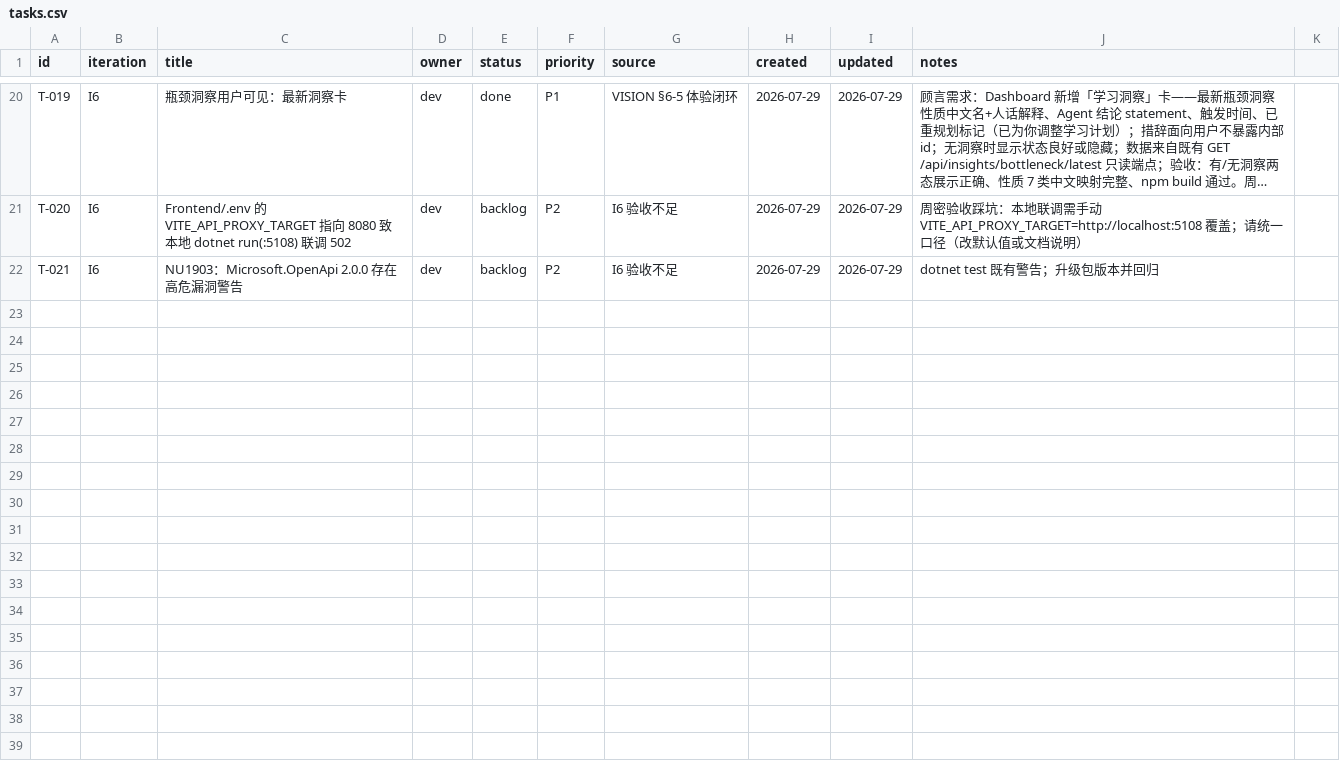
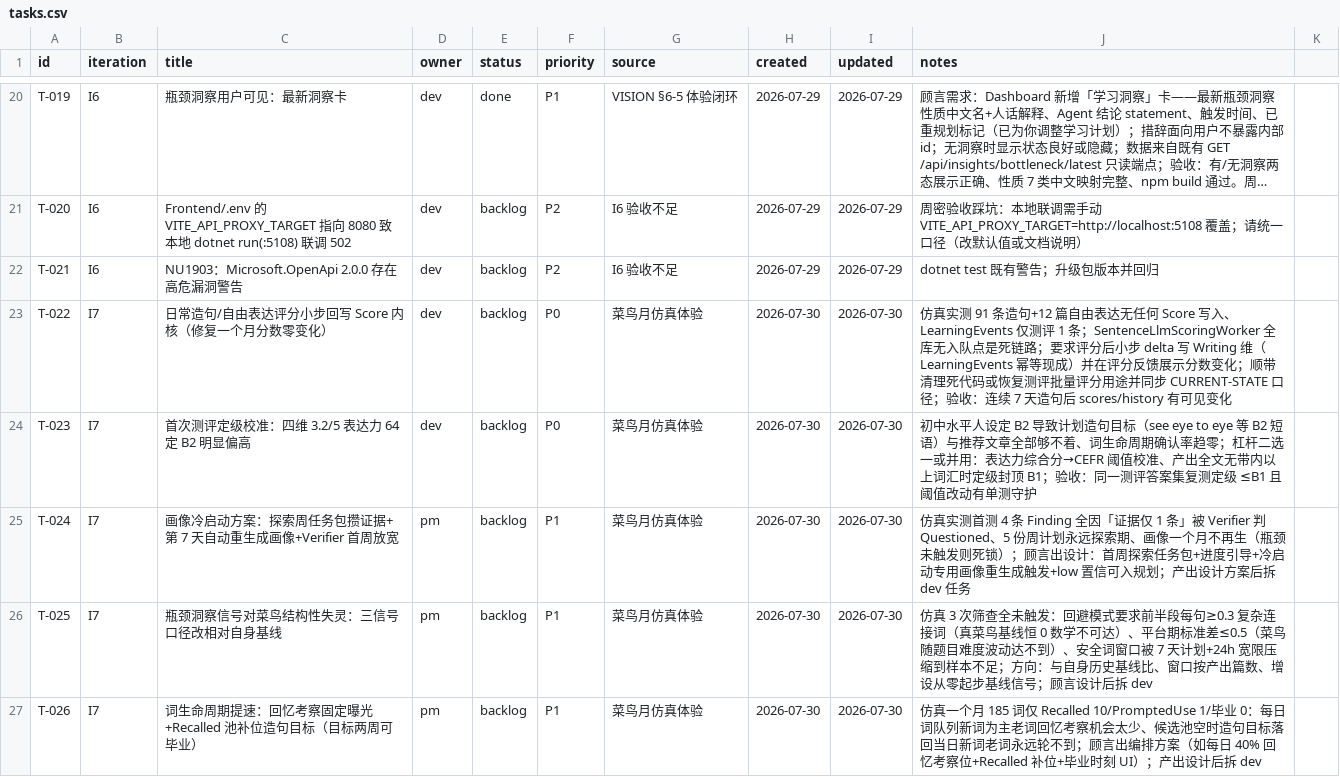
Before and after one commit to xinjiboy1234/NextWord, a CSV file: team/tasks.csv, drawn as a sheet; only a part is shown, gaps mark what is left out; long unchanged cells end in …; the diff covers the shown part only; the diff names each change by its address in the sheet, - before the commit and + after, or states it on an @@ line.

Commit message:
体验仿真：菜鸟用户一个月体验报告与 I7 需求登记（T-022~T-031 来源）
- report/sim-month/：仿真器 sim.py（真实 API+qwen-plus，DB 时间回拨压缩 30 天）、逐日轨迹/异常/终态数据、20 张 UI 实拍、REPORT.md
- 核心发现：Score 写入链路断头（SentenceLlmScoringWorker 无入队点）、定级偏松、画像冷启动死锁、洞察信号对菜鸟失灵、生命周期一个月 0 毕业
- tasks.csv 登记 I7 backlog T-022~T-031（P0：T-022 分数回写、T-023 定级校准）
- CURRENT-STATE 勘正两处与事实不符的 Score 写入点描述

```diff
--- a/team/tasks.csv
+++ b/team/tasks.csv
+row 23: T-022 | I7 | 日常造句/自由表达评分小步回写 Score 内核（修复一个月分数零变化） | dev | backlog | P0 | 菜鸟月仿真体验 | 2026-07-30 | 2026-07-30 | 仿真实测 91 条造句+12 篇自由表达无任何 Score 写入、LearningEvents 仅测评 1 条；SentenceLlmScoringWorker 全库无入队点是死链路；要求评分后小步 delta 写 Writing 维（LearningEvents 幂等现成）并在评分反馈展示分数变化；顺带清理死代码或恢复测评批量评分用途并同步 CURRENT-STATE 口径；验收：连续 7 天造句后 scores/history 有可见变化
+row 24: T-023 | I7 | 首次测评定级校准：四维 3.2/5 表达力 64 定 B2 明显偏高 | dev | backlog | P0 | 菜鸟月仿真体验 | 2026-07-30 | 2026-07-30 | 初中水平人设定 B2 导致计划造句目标（see eye to eye 等 B2 短语）与推荐文章全部够不着、词生命周期确认率趋零；杠杆二选一或并用：表达力综合分→CEFR 阈值校准、产出全文无带内以上词汇时定级封顶 B1；验收：同一测评答案集复测定级 ≤B1 且阈值改动有单测守护
+row 25: T-024 | I7 | 画像冷启动方案：探索周任务包攒证据+第 7 天自动重生成画像+Verifier 首周放宽 | pm | backlog | P1 | 菜鸟月仿真体验 | 2026-07-30 | 2026-07-30 | 仿真实测首测 4 条 Finding 全因「证据仅 1 条」被 Verifier 判 Questioned、5 份周计划永远探索期、画像一个月不再生（瓶颈未触发则死锁）；顾言出设计：首周探索任务包+进度引导+冷启动专用画像重生成触发+low 置信可入规划；产出设计方案后拆 dev 任务
+row 26: T-025 | I7 | 瓶颈洞察信号对菜鸟结构性失灵：三信号口径改相对自身基线 | pm | backlog | P1 | 菜鸟月仿真体验 | 2026-07-30 | 2026-07-30 | 仿真 3 次筛查全未触发：回避模式要求前半段每句≥0.3 复杂连接词（真菜鸟基线恒 0 数学不可达）、平台期标准差≤0.5（菜鸟随题目难度波动达不到）、安全词窗口被 7 天计划+24h 宽限压缩到样本不足；方向：与自身历史基线比、窗口按产出篇数、增设从零起步基线信号；顾言设计后拆 dev
+row 27: T-026 | I7 | 词生命周期提速：回忆考察固定曝光+Recalled 池补位造句目标（目标两周可毕业） | pm | backlog | P1 | 菜鸟月仿真体验 | 2026-07-30 | 2026-07-30 | 仿真一个月 185 词仅 Recalled 10/PromptedUse 1/毕业 0：每日词队列新词为主老词回忆考察机会太少、候选池空时造句目标落回当日新词老词永远轮不到；顾言出编排方案（如每日 40% 回忆考察位+Recalled 补位+毕业时刻 UI）；产出设计后拆 dev
```
Also changed, not shown: 5 added rows elsewhere in this file, 34 other files.
